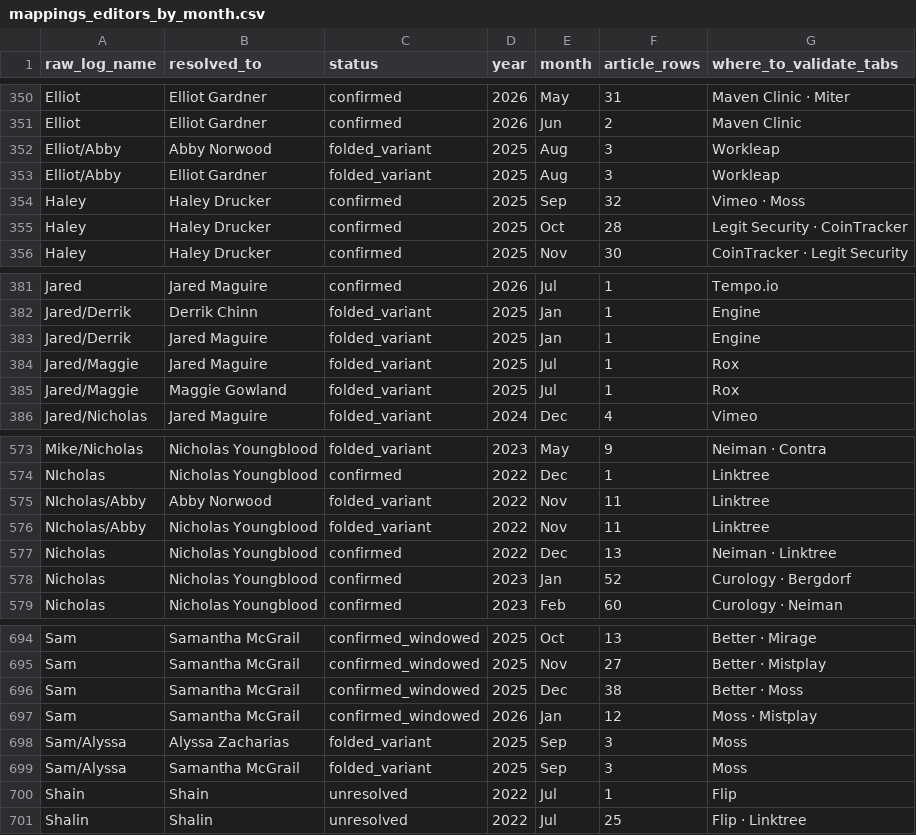
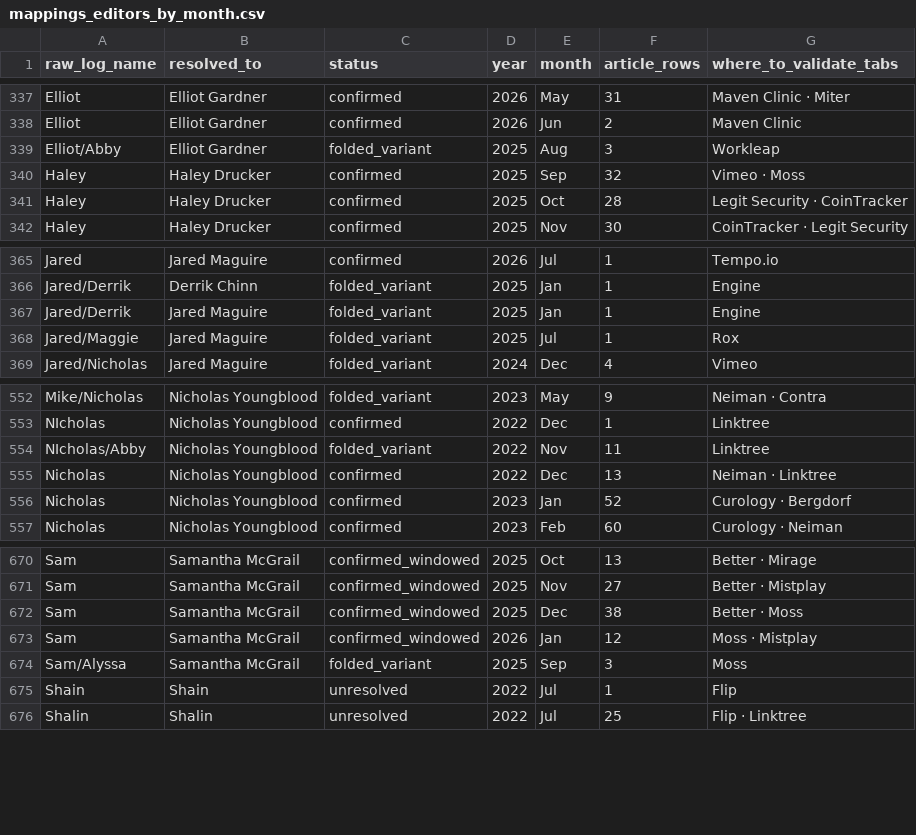
Before and after one commit to RicardoJ-ds/Editorial-Hub, a CSV file: etl/reports/mappings_editors_by_month.csv, drawn as a sheet; only a part is shown, gaps mark what is left out; the diff covers the shown part only; the diff names each change by its address in the sheet, - before the commit and + after, or states it on an @@ line.

Commit message:
Reconcile Genstore→GenstoreAI + ShareGate→Workleap+Sharegate client aliases; refresh report/summary/OM tab
DaniQ confirmed both are the same client. Applied tab→client ArticleNameAliases
('Genstore'→GenstoreAI, 'ShareGate'→Workleap+Sharegate); re-imported (both tabs
now resolve to the right client_id). Both tie out (GenstoreAI 35=35,
Workleap+Sharegate 108≈105). Only Meta family remains unlogged (no tab).
Report + DaniQ summary + 🔍 OM RECONCILIATION tab refreshed.

```diff
--- a/etl/reports/mappings_editors_by_month.csv
+++ b/etl/reports/mappings_editors_by_month.csv
-row 352: Elliot/Abby | Abby Norwood | folded_variant | 2025 | Aug | 3 | Workleap
-row 385: Jared/Maggie | Maggie Gowland | folded_variant | 2025 | Jul | 1 | Rox
-row 575: NIcholas/Abby | Abby Norwood | folded_variant | 2022 | Nov | 11 | Linktree
-row 698: Sam/Alyssa | Alyssa Zacharias | folded_variant | 2025 | Sep | 3 | Moss
```
Also changed, not shown: 23 removed rows elsewhere in this file, etl/reports/mappings_clients_by_month.csv, etl/reports/mappings_writers.csv, 8 other files.
